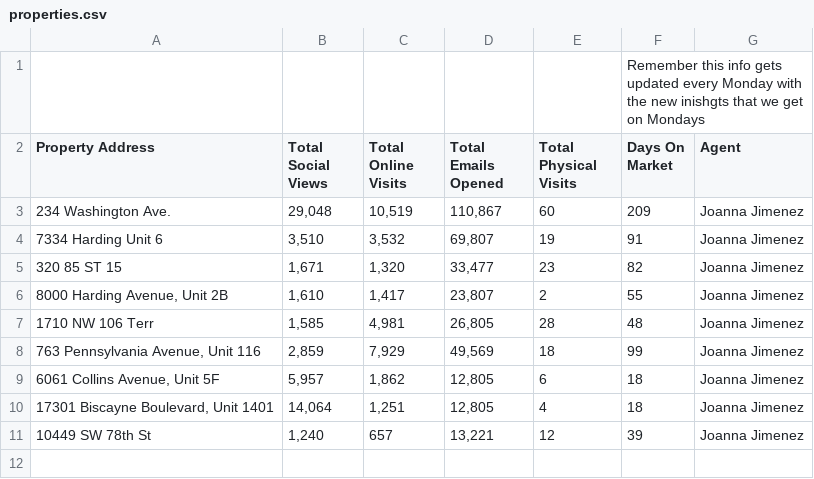
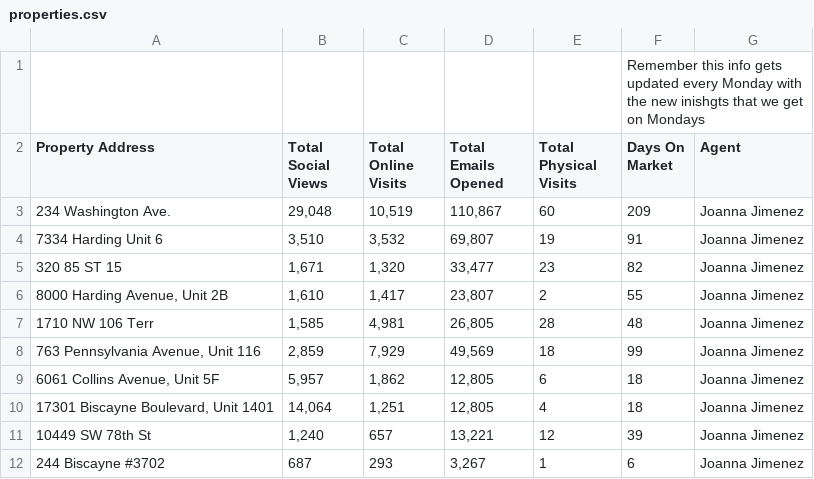
Before and after one commit to danielestrada-sudo/weekly-showing-reports, a CSV file: properties.csv, drawn as a sheet; the diff names each change by its address in the sheet, - before the commit and + after, or states it on an @@ line.

Commit message:
Add 244 Biscayne #3702 report and update portals

```diff
--- a/properties.csv
+++ b/properties.csv
+row 12: 244 Biscayne #3702 | 687 | 293 | 3,267 | 1 | 6 | Joanna Jimenez
```
Also changed, not shown: 15 other files.
